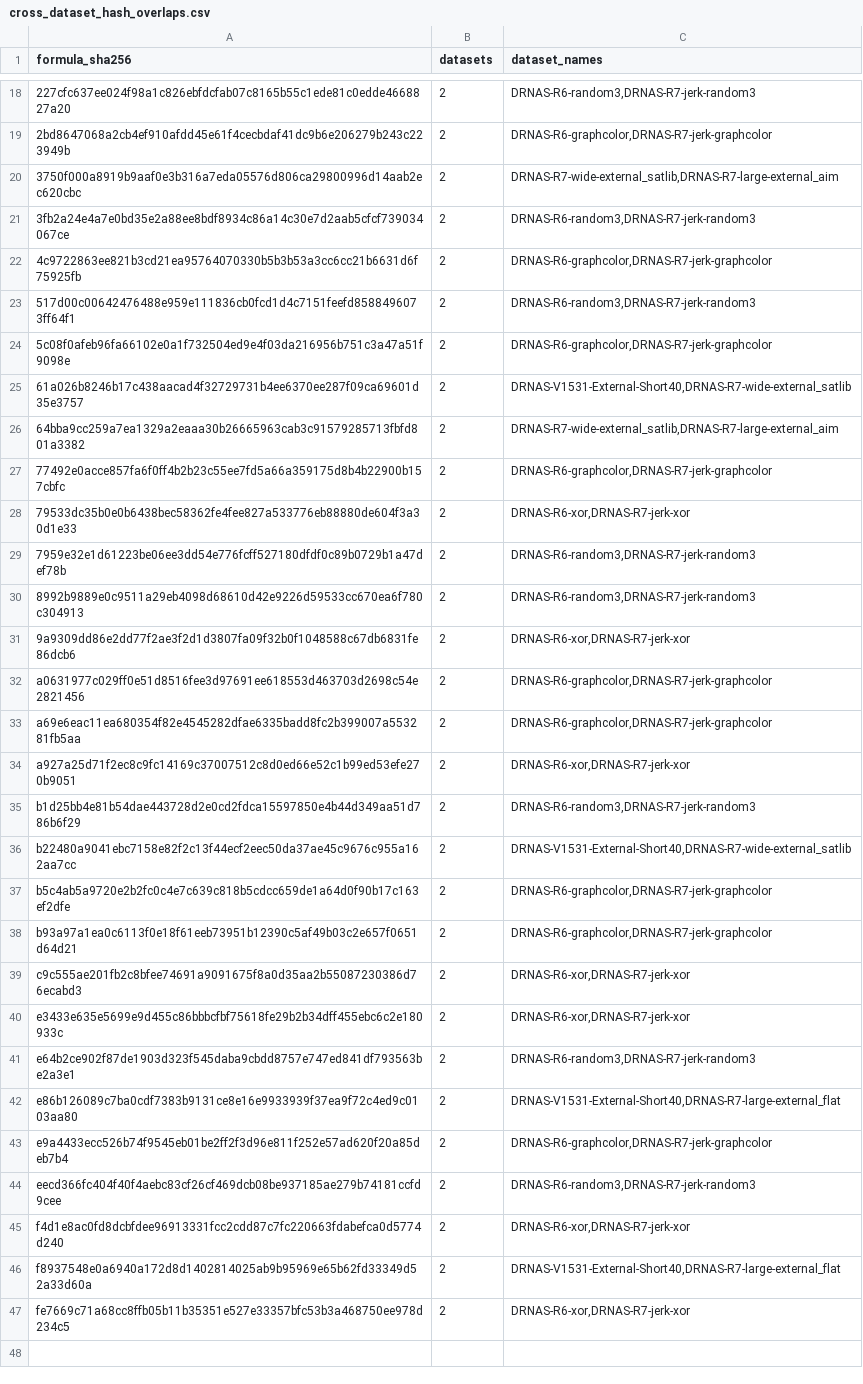
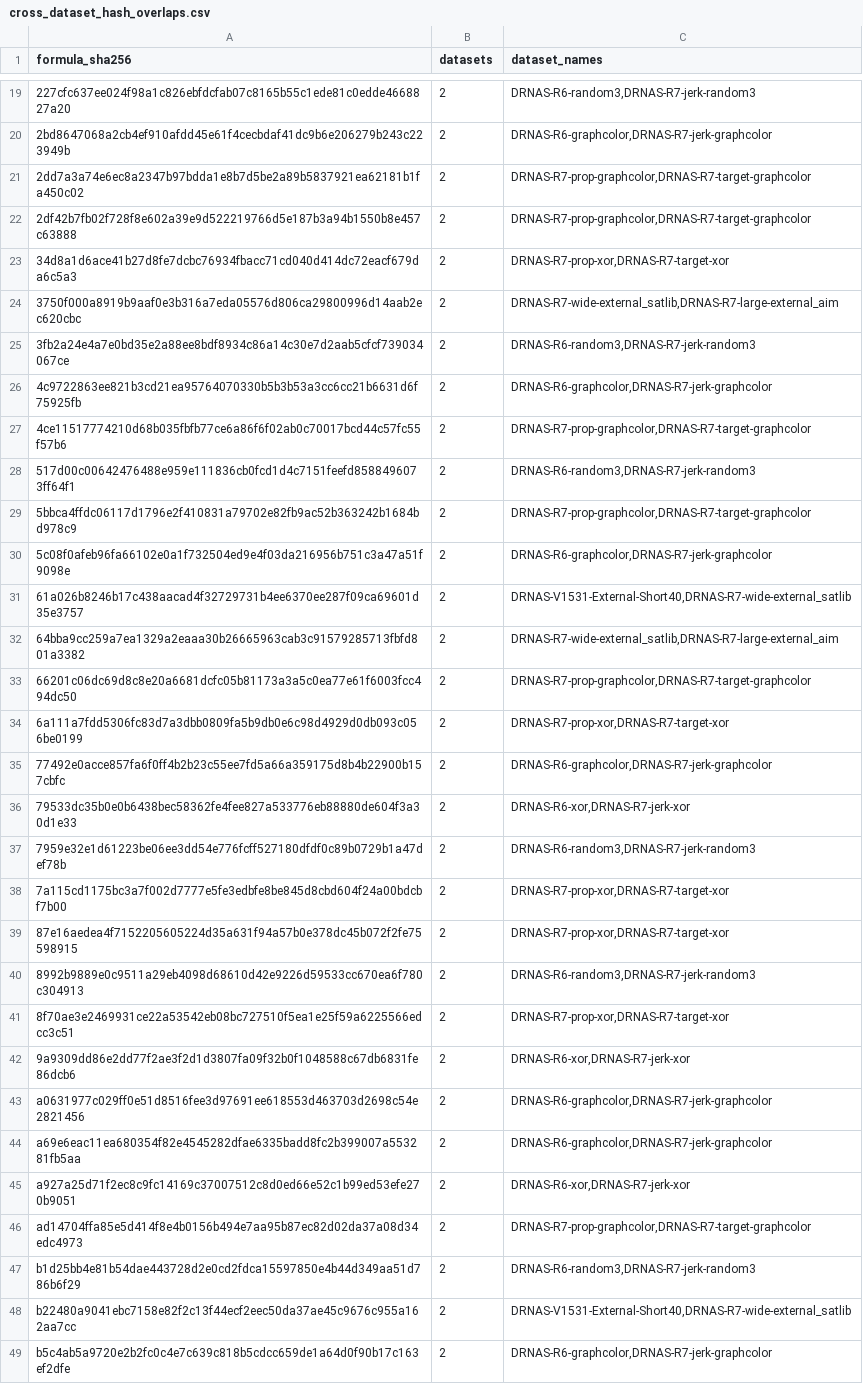
Before and after one commit to Frane12/AndroidGameTest, a CSV file: research/sat-analytics-data/current/cross_dataset_hash_overlaps.csv, drawn as a sheet; only a part is shown, gaps mark what is left out; the shorter side is filled out with more unchanged rows; the diff covers the shown part only; the diff names each change by its address in the sheet, - before the commit and + after, or states it on an @@ line.

```diff
--- a/research/sat-analytics-data/current/cross_dataset_hash_overlaps.csv
+++ b/research/sat-analytics-data/current/cross_dataset_hash_overlaps.csv
+row 21: 2dd7a3a74e6ec8a2347b97bdda1e8b7d5be2a89b5837921ea62181b1fa450c02 | 2 | DRNAS-R7-prop-graphcolor,DRNAS-R7-target-graphcolor
+row 22: 2df42b7fb02f728f8e602a39e9d522219766d5e187b3a94b1550b8e457c63888 | 2 | DRNAS-R7-prop-graphcolor,DRNAS-R7-target-graphcolor
+row 23: 34d8a1d6ace41b27d8fe7dcbc76934fbacc71cd040d414dc72eacf679da6c5a3 | 2 | DRNAS-R7-prop-xor,DRNAS-R7-target-xor
+row 27: 4ce11517774210d68b035fbfb77ce6a86f6f02ab0c70017bcd44c57fc55f57b6 | 2 | DRNAS-R7-prop-graphcolor,DRNAS-R7-target-graphcolor
+row 29: 5bbca4ffdc06117d1796e2f410831a79702e82fb9ac52b363242b1684bd978c9 | 2 | DRNAS-R7-prop-graphcolor,DRNAS-R7-target-graphcolor
+row 33: 66201c06dc69d8c8e20a6681dcfc05b81173a3a5c0ea77e61f6003fcc494dc50 | 2 | DRNAS-R7-prop-graphcolor,DRNAS-R7-target-graphcolor
+row 34: 6a111a7fdd5306fc83d7a3dbb0809fa5b9db0e6c98d4929d0db093c056be0199 | 2 | DRNAS-R7-prop-xor,DRNAS-R7-target-xor
+row 38: 7a115cd1175bc3a7f002d7777e5fe3edbfe8be845d8cbd604f24a00bdcbf7b00 | 2 | DRNAS-R7-prop-xor,DRNAS-R7-target-xor
+row 39: 87e16aedea4f7152205605224d35a631f94a57b0e378dc45b072f2fe75598915 | 2 | DRNAS-R7-prop-xor,DRNAS-R7-target-xor
+row 41: 8f70ae3e2469931ce22a53542eb08bc727510f5ea1e25f59a6225566edcc3c51 | 2 | DRNAS-R7-prop-xor,DRNAS-R7-target-xor
+row 46: ad14704ffa85e5d414f8e4b0156b494e7aa95b87ec82d02da37a08d34edc4973 | 2 | DRNAS-R7-prop-graphcolor,DRNAS-R7-target-graphcolor
```
Also changed, not shown: 9 added rows and 20 edited cells elsewhere in this file, research/sat-analytics-data/current/datasets.csv, research/sat-analytics-data/current/grouped.csv, 10 other files.
